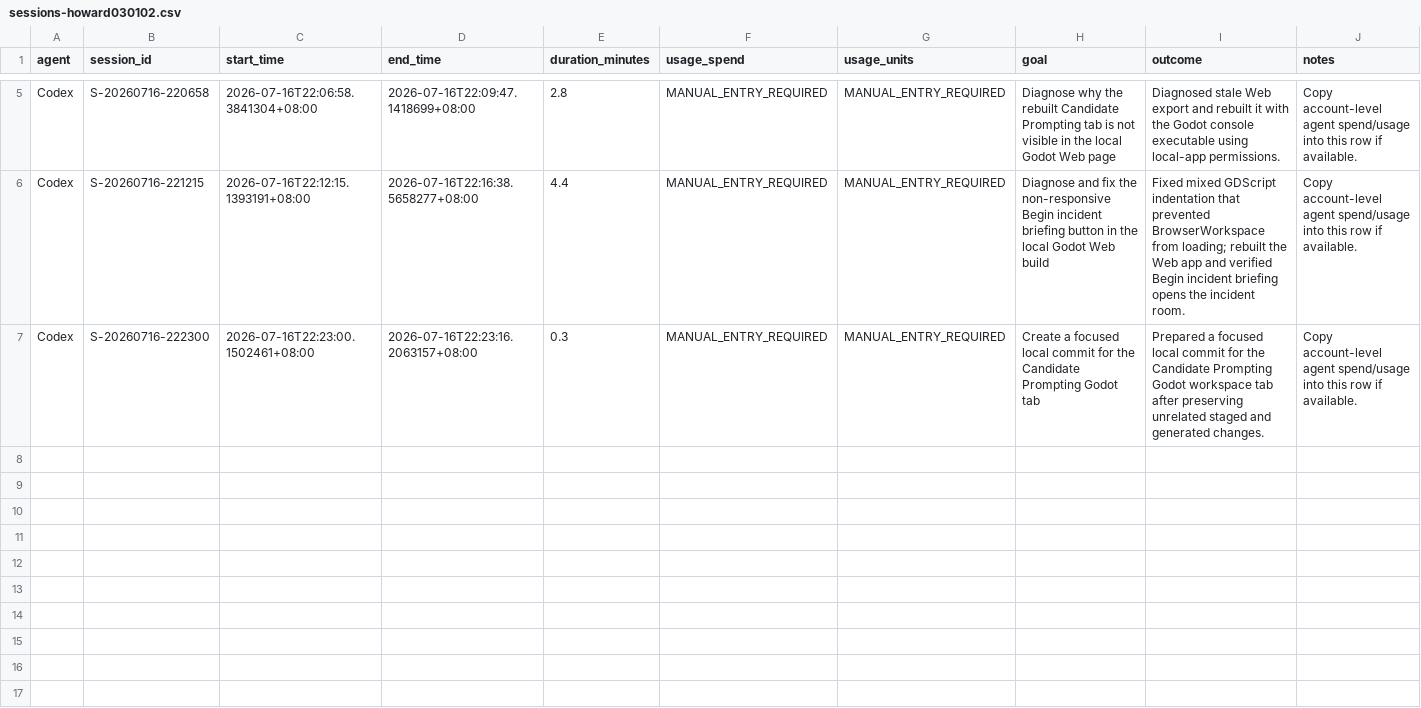
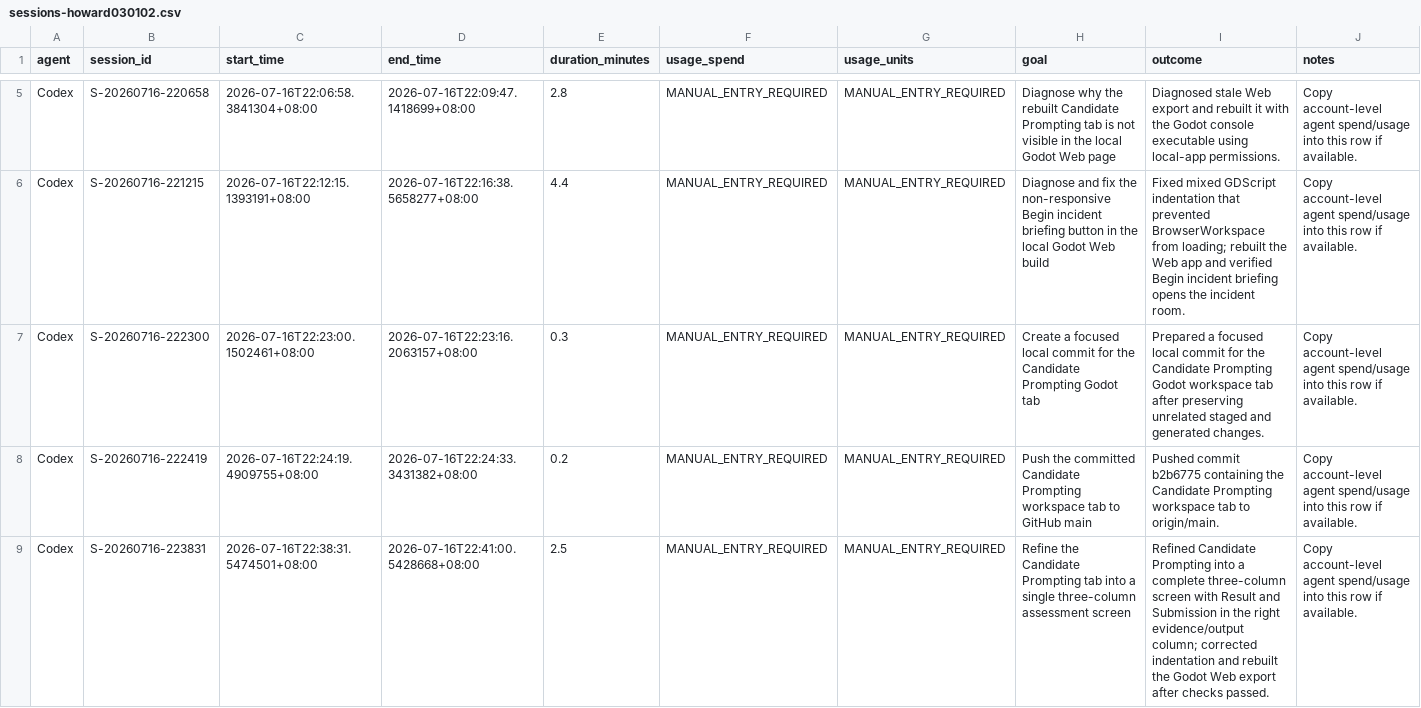
Before and after one commit to mengfoong-dev/codex-candidate-assesment-system, a CSV file: docs/hackathon/codex-usage/sessions-howard030102.csv, drawn as a sheet; only a part is shown, gaps mark what is left out; the diff covers the shown part only; the diff names each change by its address in the sheet, - before the commit and + after, or states it on an @@ line.

Commit message:
feat: unify candidate prompting workspace

```diff
--- a/docs/hackathon/codex-usage/sessions-howard030102.csv
+++ b/docs/hackathon/codex-usage/sessions-howard030102.csv
+row 8: Codex | S-20260716-222419 | 2026-07-16T22:24:19.4909755+08:00 | 2026-07-16T22:24:33.3431382+08:00 | 0.2 | MANUAL_ENTRY_REQUIRED | MANUAL_ENTRY_REQUIRED | Push the committed Candidate Prompting workspace tab to GitHub main | Pushed commit b2b6775 containing the Candidate Prompting workspace tab to origin/main. | Copy account-level agent spend/usage into this row if available.
+row 9: Codex | S-20260716-223831 | 2026-07-16T22:38:31.5474501+08:00 | 2026-07-16T22:41:00.5428668+08:00 | 2.5 | MANUAL_ENTRY_REQUIRED | MANUAL_ENTRY_REQUIRED | Refine the Candidate Prompting tab into a single three-column assessment screen | Refined Candidate Prompting into a complete three-column screen with Result and Submission in the right evidence/output column; corrected indentation and rebuilt the Godot Web export after checks passed. | Copy account-level agent spend/usage into this row if available.
```
Also changed, not shown: 2 added rows elsewhere in this file, 1 other file.
